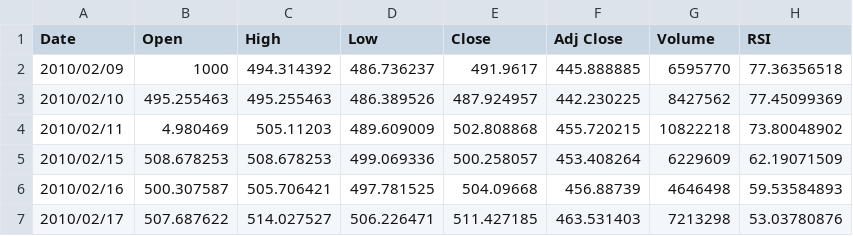
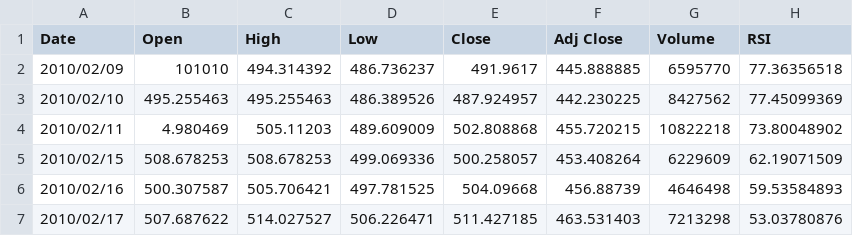
Before and after one commit to Rohitkd1/stocklens, a CSV file: Data set sheet.csv, drawn as a sheet; only a part is shown; the diff names each change by its address in the sheet, - before the commit and + after, or states it on an @@ line.

Commit message:
Add files via upload
new-data-0001

```diff
--- a/Data set sheet.csv
+++ b/Data set sheet.csv
-B2 (Open): 1000
+B2 (Open): 101010
```
